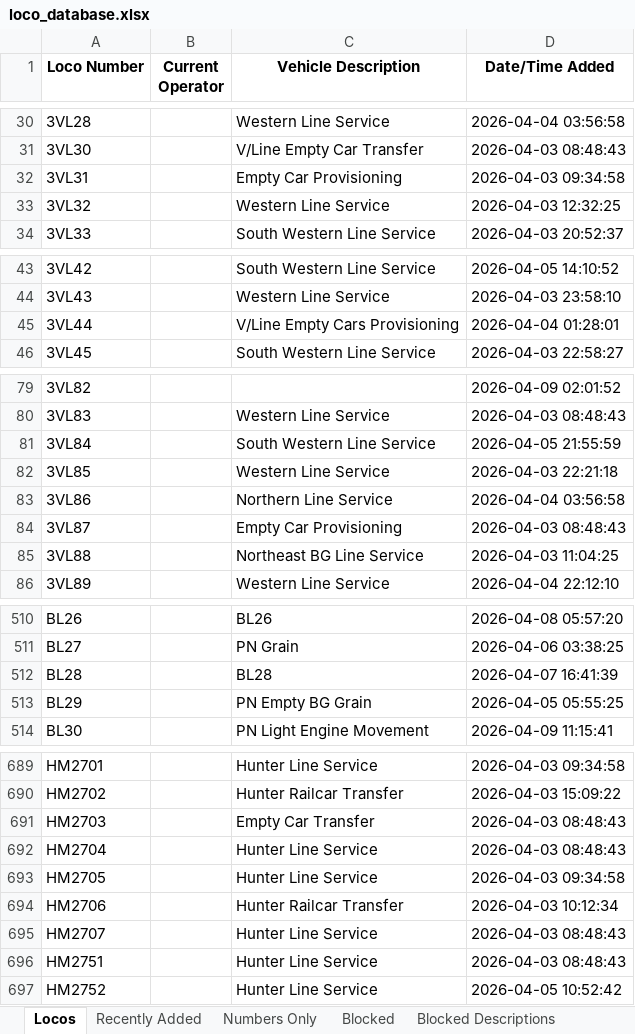
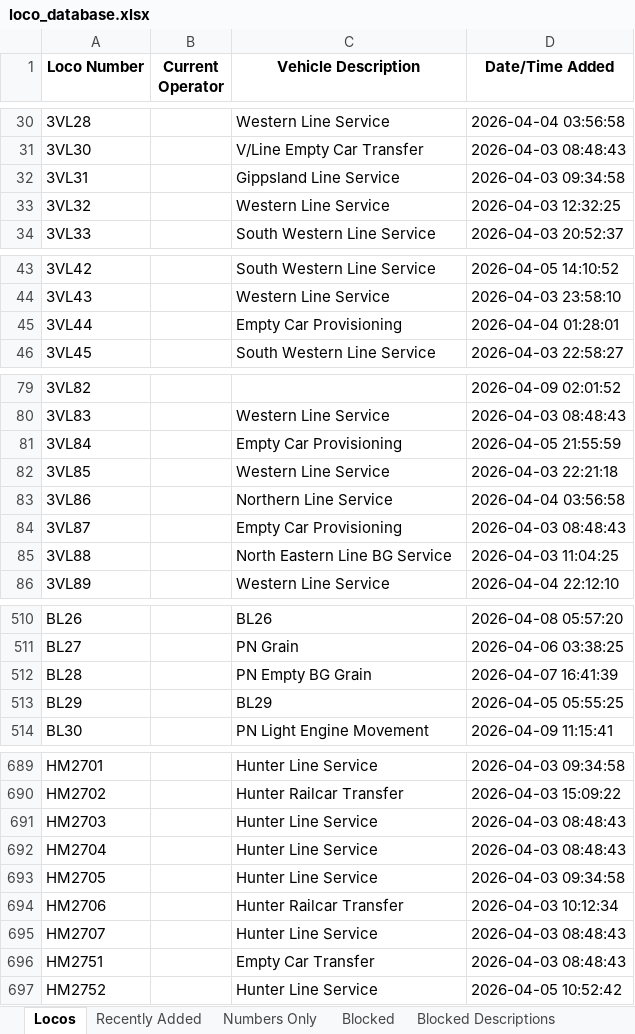
Before and after one commit to grahame21/railops-frontend, an Excel workbook: downloads/loco_database.xlsx, sheet Locos, drawn as a sheet; only a part is shown, gaps mark what is left out; values as stored, in another font and other column widths than the file's, no borders; the diff covers the shown part only; the diff names each change by its address in the sheet, - before the commit and + after, or states it on an @@ line.

```diff
--- a/downloads/loco_database.xlsx (sheet Locos)
+++ b/downloads/loco_database.xlsx (sheet Locos)
-C32 (Vehicle Description): Empty Car Provisioning
+C32 (Vehicle Description): Gippsland Line Service
-C45 (Vehicle Description): V/Line Empty Cars Provisioning
+C45 (Vehicle Description): Empty Car Provisioning
-C81 (Vehicle Description): South Western Line Service
+C81 (Vehicle Description): Empty Car Provisioning
-C85 (Vehicle Description): Northeast BG Line Service
+C85 (Vehicle Description): North Eastern Line BG Service
-C512 (Vehicle Description): BL28
+C512 (Vehicle Description): PN Empty BG Grain
-C513 (Vehicle Description): PN Empty BG Grain
+C513 (Vehicle Description): BL29
-C691 (Vehicle Description): Empty Car Transfer
+C691 (Vehicle Description): Hunter Line Service
-C696 (Vehicle Description): Hunter Line Service
+C696 (Vehicle Description): Empty Car Transfer
```
Also changed, not shown: 6 edited cells elsewhere in this sheet, sheet Recently Added, downloads/loco_numbers_only.xlsx, 3 other files.
